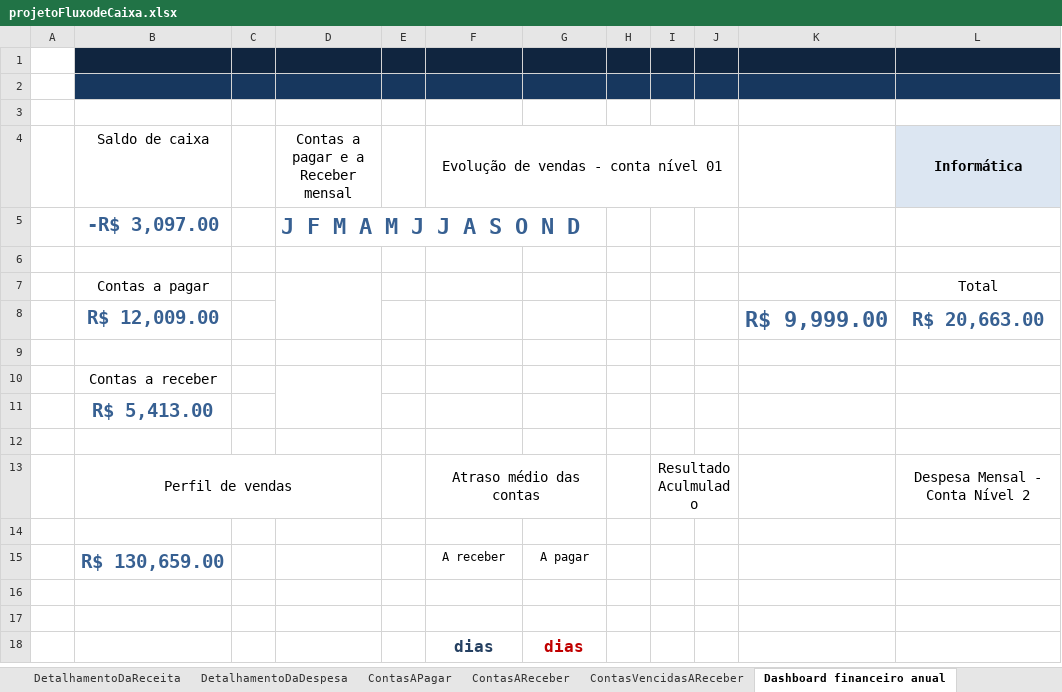
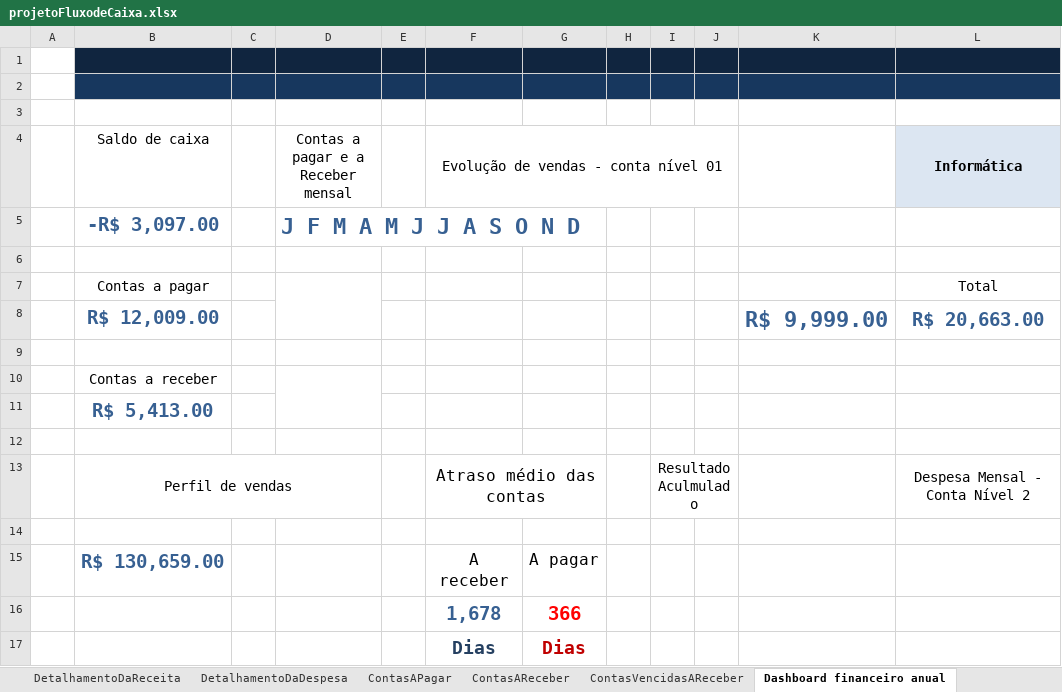
Before and after one commit to jailine-web/Curso-de-Excel-do-basico-ao-avancado, an Excel workbook: Projeto Final/projetoFluxodeCaixa.xlsx, sheet Dashboard financeiro anual, drawn as a sheet; only a part is shown; values as stored, in another font and other column widths than the file's, no borders; charts and pictures and conditional formats not drawn; removed rows and columns are numbered as before the commit, all else as after; rows hold the shown columns only; the diff names each change by its address in the sheet, - before the commit and + after, or states it on an @@ line.

Commit message:
Atraso médio das contas: Dashboard

```diff
--- a/Projeto Final/projetoFluxodeCaixa.xlsx (sheet Dashboard financeiro anual)
+++ b/Projeto Final/projetoFluxodeCaixa.xlsx (sheet Dashboard financeiro anual)
@@ F13 text size: larger @@
@@ F15:G15 text size: larger @@
-row 16: (empty)
+row 16:  |  |  |  |  | 1,678 | 366
-row 17: (empty)
+row 17:  |  |  |  |  | Dias | Dias
-row 18:  |  |  |  |  | dias | dias
```
Also changed, not shown: sheet Dashboard financeiro anualD, sheet RegistroSaidas, sheet RegistroEntradas, hidden cells, charts or pictures.
